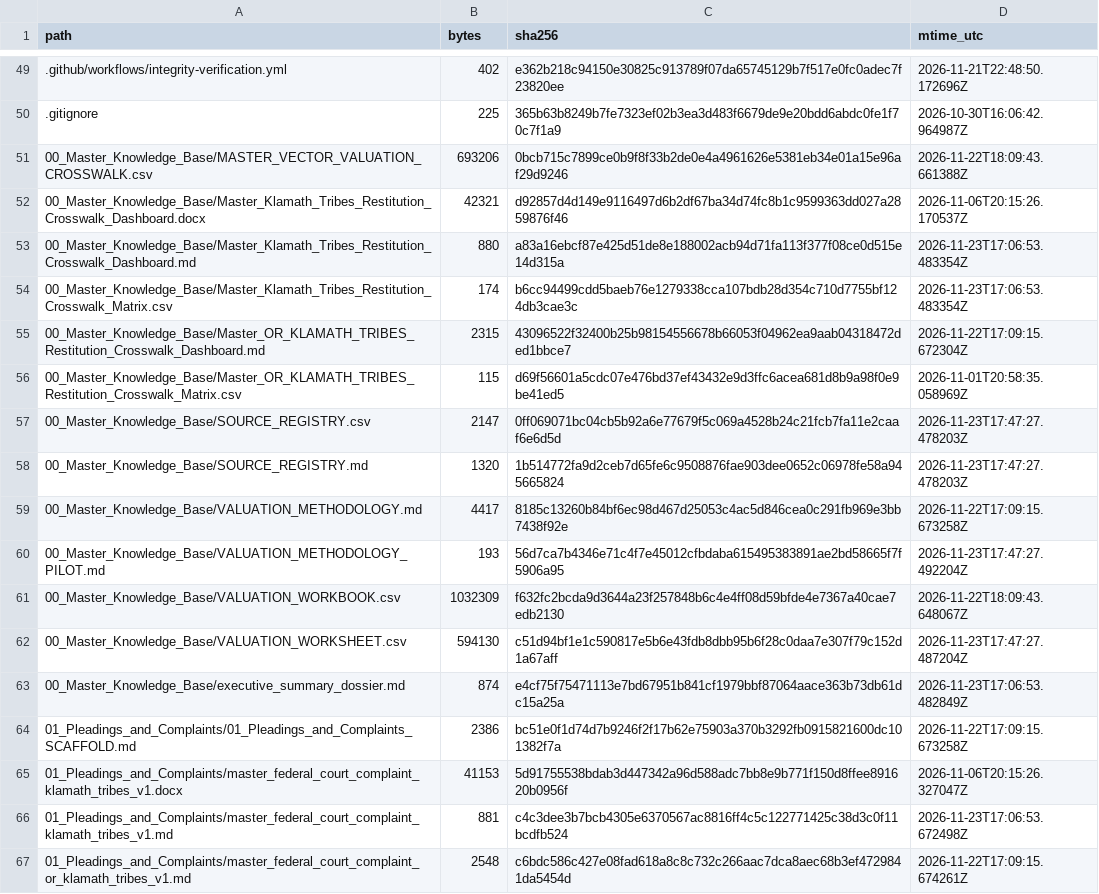
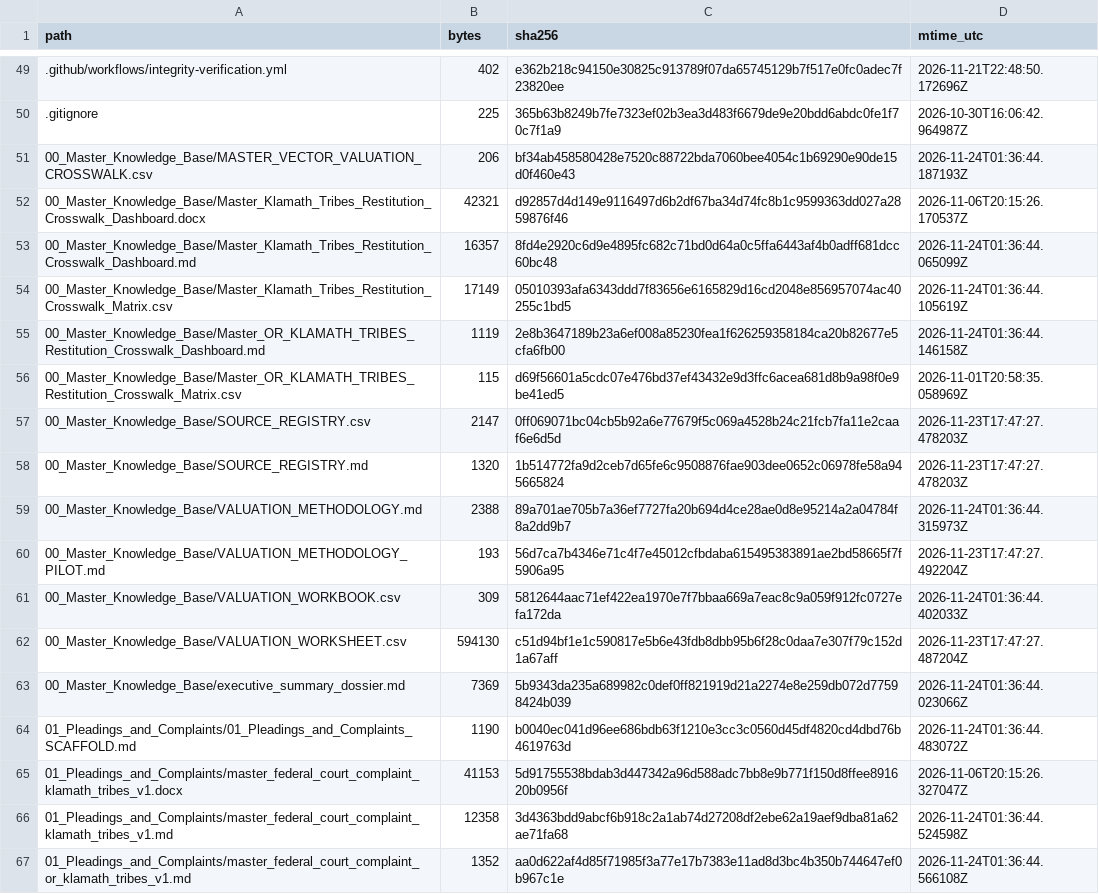
Before and after one commit to GlobalRestitutionAlliance/turtle-island-us-or-klamath-tribes-master-litigation, a CSV file: 99_Archives_and_Manifests/MANIFEST_SHA256.csv, drawn as a sheet; only a part is shown, gaps mark what is left out; the diff covers the shown part only.

```diff
--- a/99_Archives_and_Manifests/MANIFEST_SHA256.csv
+++ b/99_Archives_and_Manifests/MANIFEST_SHA256.csv
@@ -50,7 +50,7 @@ path,bytes,sha256,mtime_utc
 .gitignore,225,365b63b8249b7fe7323ef02b3ea3d483f6679de9e20bdd6abdc0fe1f70c7f1a9,2026-10-30T16:06:42.964987Z
-00_Master_Knowledge_Base/MASTER_VECTOR_VALUATION_CROSSWALK.csv,693206,0bcb715c7899ce0b9f8f33b2de0e4a4961626e5381eb34e01a15e96af29d9246,2026-11-22T18:09:43.661388Z
+00_Master_Knowledge_Base/MASTER_VECTOR_VALUATION_CROSSWALK.csv,206,bf34ab458580428e7520c88722bda7060bee4054c1b69290e90de15d0f460e43,2026-11-24T01:36:44.187193Z
 00_Master_Knowledge_Base/Master_Klamath_Tribes_Restitution_Crosswalk_Dashboard.docx,42321,d92857d4d149e9116497d6b2df67ba34d74fc8b1c9599363dd027a2859876f46,2026-11-06T20:15:26.170537Z
-00_Master_Knowledge_Base/Master_Klamath_Tribes_Restitution_Crosswalk_Dashboard.md,880,a83a16ebcf87e425d51de8e188002acb94d71fa113f377f08ce0d515e14d315a,2026-11-23T17:06:53.483354Z
-00_Master_Knowledge_Base/Master_Klamath_Tribes_Restitution_Crosswalk_Matrix.csv,174,b6cc94499cdd5baeb76e1279338cca107bdb28d354c710d7755bf124db3cae3c,2026-11-23T17:06:53.483354Z
-00_Master_Knowledge_Base/Master_OR_KLAMATH_TRIBES_Restitution_Crosswalk_Dashboard.md,2315,43096522f32400b25b98154556678b66053f04962ea9aab04318472ded1bbce7,2026-11-22T17:09:15.672304Z
+00_Master_Knowledge_Base/Master_Klamath_Tribes_Restitution_Crosswalk_Dashboard.md,16357,8fd4e2920c6d9e4895fc682c71bd0d64a0c5ffa6443af4b0adff681dcc60bc48,2026-11-24T01:36:44.065099Z
+00_Master_Knowledge_Base/Master_Klamath_Tribes_Restitution_Crosswalk_Matrix.csv,17149,05010393afa6343ddd7f83656e6165829d16cd2048e856957074ac40255c1bd5,2026-11-24T01:36:44.105619Z
+00_Master_Knowledge_Base/Master_OR_KLAMATH_TRIBES_Restitution_Crosswalk_Dashboard.md,1119,2e8b3647189b23a6ef008a85230fea1f626259358184ca20b82677e5cfa6fb00,2026-11-24T01:36:44.146158Z
 00_Master_Knowledge_Base/Master_OR_KLAMATH_TRIBES_Restitution_Crosswalk_Matrix.csv,115,d69f56601a5cdc07e476bd37ef43432e9d3ffc6acea681d8b9a98f0e9be41ed5,2026-11-01T20:58:35.058969Z
@@ -58,10 +58,10 @@ path,bytes,sha256,mtime_utc
 00_Master_Knowledge_Base/SOURCE_REGISTRY.md,1320,1b514772fa9d2ceb7d65fe6c9508876fae903dee0652c06978fe58a945665824,2026-11-23T17:47:27.478203Z
-00_Master_Knowledge_Base/VALUATION_METHODOLOGY.md,4417,8185c13260b84bf6ec98d467d25053c4ac5d846cea0c291fb969e3bb7438f92e,2026-11-22T17:09:15.673258Z
+00_Master_Knowledge_Base/VALUATION_METHODOLOGY.md,2388,89a701ae705b7a36ef7727fa20b694d4ce28ae0d8e95214a2a04784f8a2dd9b7,2026-11-24T01:36:44.315973Z
 00_Master_Knowledge_Base/VALUATION_METHODOLOGY_PILOT.md,193,56d7ca7b4346e71c4f7e45012cfbdaba615495383891ae2bd58665f7f5906a95,2026-11-23T17:47:27.492204Z
-00_Master_Knowledge_Base/VALUATION_WORKBOOK.csv,1032309,f632fc2bcda9d3644a23f257848b6c4e4ff08d59bfde4e7367a40cae7edb2130,2026-11-22T18:09:43.648067Z
+00_Master_Knowledge_Base/VALUATION_WORKBOOK.csv,309,5812644aac71ef422ea1970e7f7bbaa669a7eac8c9a059f912fc0727efa172da,2026-11-24T01:36:44.402033Z
 00_Master_Knowledge_Base/VALUATION_WORKSHEET.csv,594130,c51d94bf1e1c590817e5b6e43fdb8dbb95b6f28c0daa7e307f79c152d1a67aff,2026-11-23T17:47:27.487204Z
-00_Master_Knowledge_Base/executive_summary_dossier.md,874,e4cf75f75471113e7bd67951b841cf1979bbf87064aace363b73db61dc15a25a,2026-11-23T17:06:53.482849Z
-01_Pleadings_and_Complaints/01_Pleadings_and_Complaints_SCAFFOLD.md,2386,bc51e0f1d74d7b9246f2f17b62e75903a370b3292fb0915821600dc101382f7a,2026-11-22T17:09:15.673258Z
+00_Master_Knowledge_Base/executive_summary_dossier.md,7369,5b9343da235a689982c0def0ff821919d21a2274e8e259db072d77598424b039,2026-11-24T01:36:44.023066Z
+01_Pleadings_and_Complaints/01_Pleadings_and_Complaints_SCAFFOLD.md,1190,b0040ec041d96ee686bdb63f1210e3cc3c0560d45df4820cd4dbd76b4619763d,2026-11-24T01:36:44.483072Z
 01_Pleadings_and_Complaints/master_federal_court_complaint_klamath_tribes_v1.docx,41153,5d91755538bdab3d447342a96d588adc7bb8e9b771f150d8ffee891620b0956f,2026-11-06T20:15:26.327047Z
-01_Pleadings_and_Complaints/master_federal_court_complaint_klamath_tribes_v1.md,881,c4c3dee3b7bcb4305e6370567ac8816ff4c5c122771425c38d3c0f11bcdfb524,2026-11-23T17:06:53.672498Z
-01_Pleadings_and_Complaints/master_federal_court_complaint_or_klamath_tribes_v1.md,2548,c6bdc586c427e08fad618a8c8c732c266aac7dca8aec68b3ef4729841da5454d,2026-11-22T17:09:15.674261Z
+01_Pleadings_and_Complaints/master_federal_court_complaint_klamath_tribes_v1.md,12358,3d4363bdd9abcf6b918c2a1ab74d27208df2ebe62a19aef9dba81a62ae71fa68,2026-11-24T01:36:44.524598Z
+01_Pleadings_and_Complaints/master_federal_court_complaint_or_klamath_tribes_v1.md,1352,aa0d622af4d85f71985f3a77e17b7383e11ad8d3bc4b350b744647ef0b967c1e,2026-11-24T01:36:44.566108Z
```
Also changed, not shown: 80 edited cells elsewhere in this file, 37 other files.
